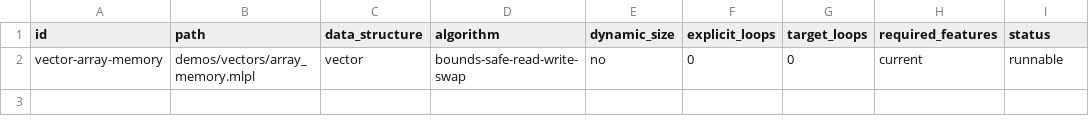
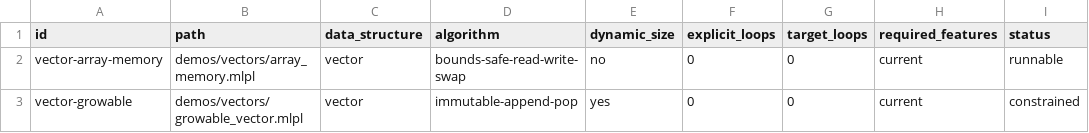
Before and after one commit to sw-ml-study/demo-algorithms, a TSV file: catalog/demos.tsv, drawn as a sheet.

Commit message:
feat: demonstrate immutable growable vector

```diff
--- a/catalog/demos.tsv
+++ b/catalog/demos.tsv
@@ -2 +2,2 @@ id	path	data_structure	algorithm	dynamic_size	explicit_loops	target_loops	requir
 vector-array-memory	demos/vectors/array_memory.mlpl	vector	bounds-safe-read-write-swap	no	0	0	current	runnable
+vector-growable	demos/vectors/growable_vector.mlpl	vector	immutable-append-pop	yes	0	0	current	constrained
```
Also changed, not shown: 2 other files.
